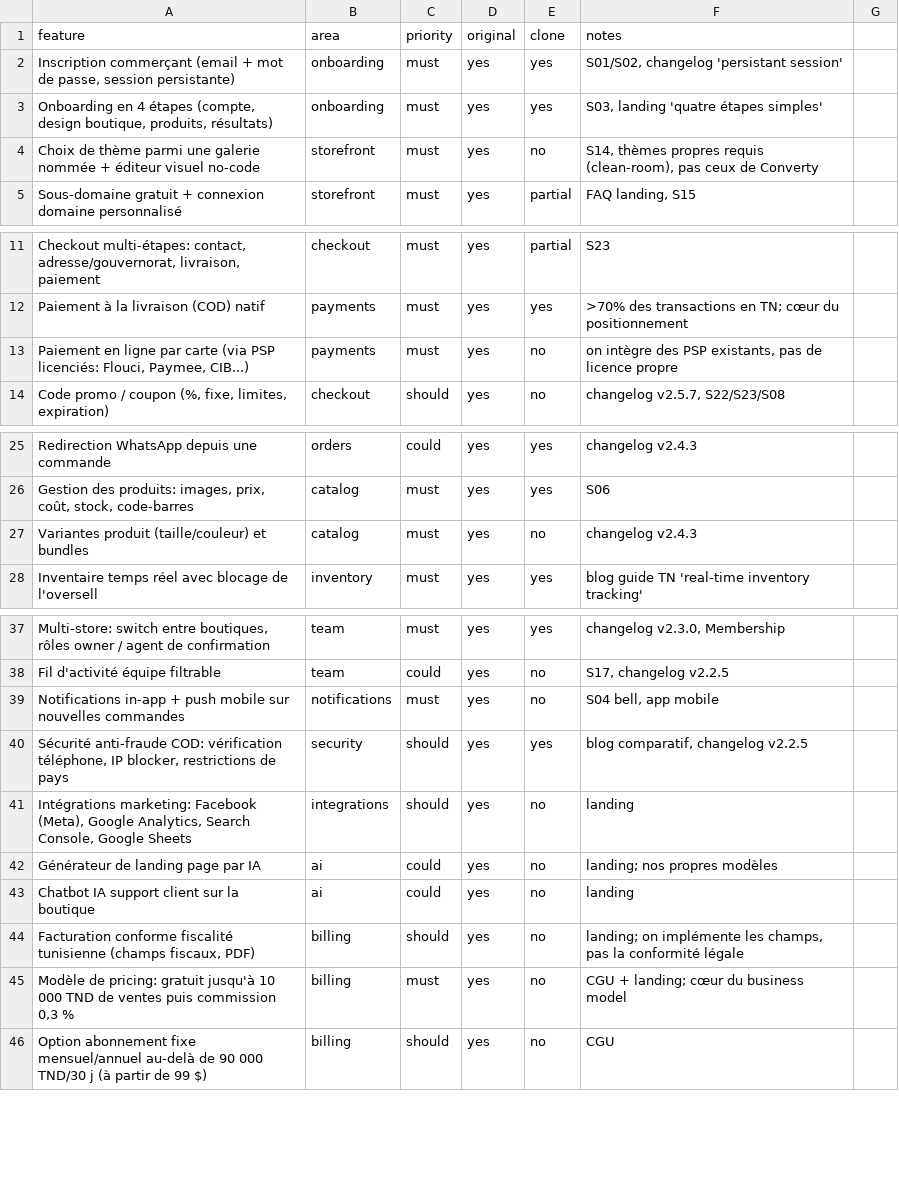
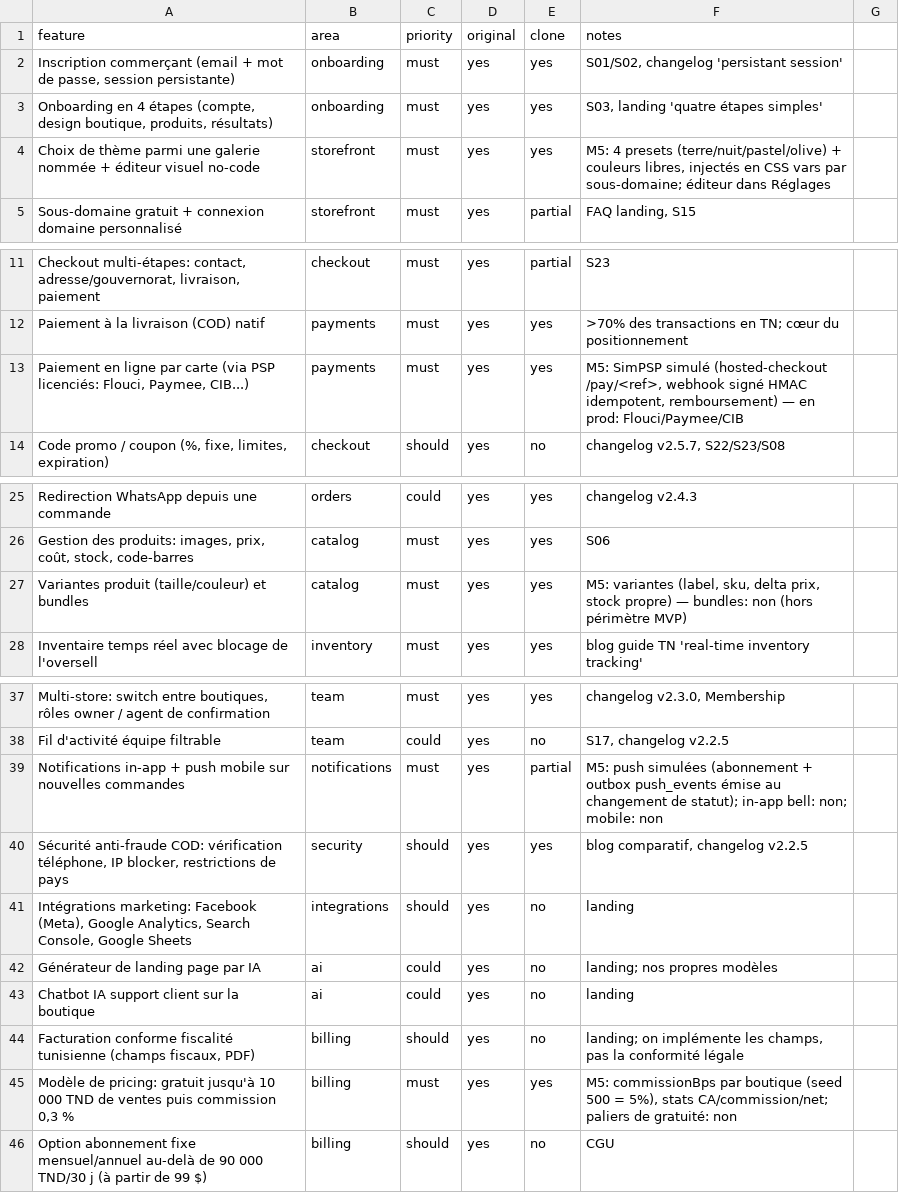
Before and after one commit to ademchebbi2050-prog/XO-game-js, a CSV file: replica/features.csv, drawn as a sheet; only a part is shown, gaps mark what is left out; the diff names each change by its address in the sheet, - before the commit and + after, or states it on an @@ line.

Commit message:
M5 backlog: PSP carte simulé (SimPSP + webhook HMAC + remboursement), variantes produits, thèmes no-code, push simulées, commission/pricing — schéma+migration+RLS, patch client Prisma (enums), libs SQL brut, APIs, UI FR/AR, e2e F07-F11 (57/57 PASS), isolation 20/20, docs (features.csv 27/5/23, RAPPORT-FINAL, build-log, README)
Co-authored-by: arena-agent <297053741+arena-agent@users.noreply.github.com>

```diff
--- a/replica/features.csv
+++ b/replica/features.csv
-E4 (clone): no
+E4 (clone): yes
-F4 (notes): S14, thèmes propres requis (clean-room), pas ceux de Converty
+F4 (notes): M5: 4 presets (terre/nuit/pastel/olive) + couleurs libres, injectés en CSS vars par sous-domaine; éditeur dans Réglages
-E13 (clone): no
+E13 (clone): yes
-F13 (notes): on intègre des PSP existants, pas de licence propre
+F13 (notes): M5: SimPSP simulé (hosted-checkout /pay/<ref>, webhook signé HMAC idempotent, remboursement) — en prod: Flouci/Paymee/CIB
-E27 (clone): no
+E27 (clone): yes
-F27 (notes): changelog v2.4.3
+F27 (notes): M5: variantes (label, sku, delta prix, stock propre) — bundles: non (hors périmètre MVP)
-E39 (clone): no
+E39 (clone): partial
-F39 (notes): S04 bell, app mobile
+F39 (notes): M5: push simulées (abonnement + outbox push_events émise au changement de statut); in-app bell: non; mobile: non
-E45 (clone): no
+E45 (clone): yes
-F45 (notes): CGU + landing; cœur du business model
+F45 (notes): M5: commissionBps par boutique (seed 500 = 5%), stats CA/commission/net; paliers de gratuité: non
```
Also changed, not shown: 48 other files.
